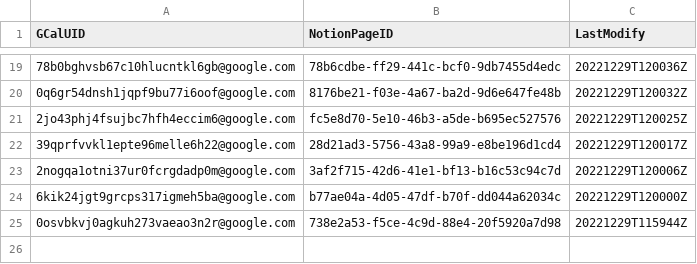
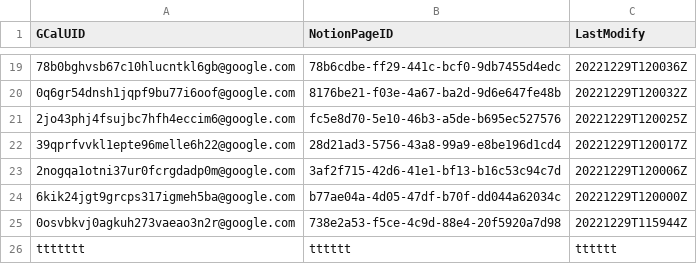
Before and after one commit to minhung1126/GCal-to-Notion, a CSV file: history.csv, drawn as a sheet; only a part is shown, gaps mark what is left out.

```diff
--- a/history.csv
+++ b/history.csv
@@ -25 +25,2 @@ GCalUID,NotionPageID,LastModify
 0osvbkvj0agkuh273vaeao3n2r@google.com,738e2a53-f5ce-4c9d-88e4-20f5920a7d98,20221229T115944Z
+ttttttt,tttttt,tttttt
```
Also changed, not shown: 2 other files.
